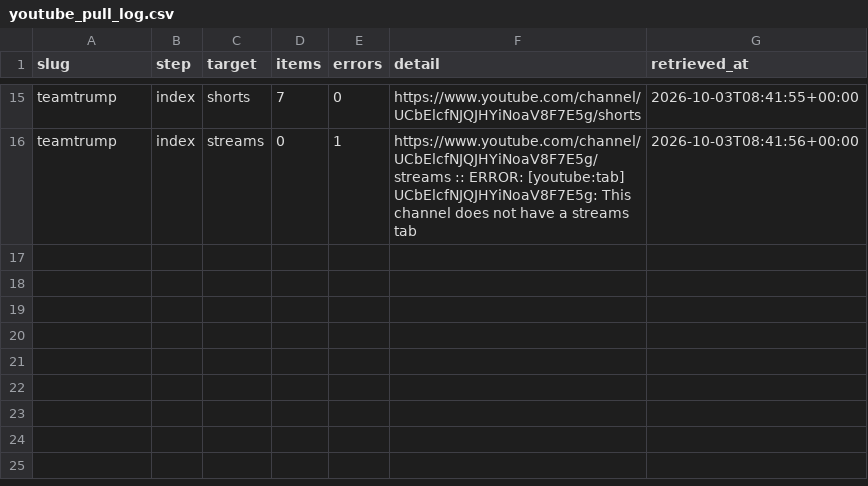
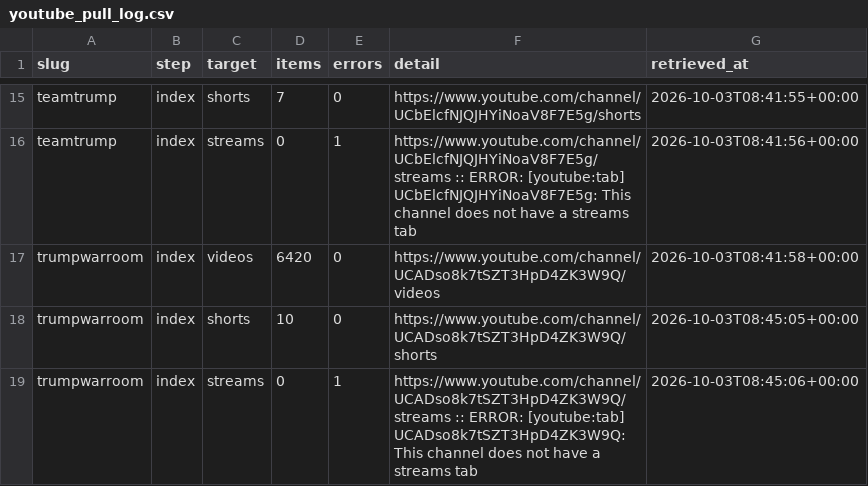
Before and after one commit to shi16chun/Party-visualization, a CSV file: v3/data/audit/youtube_pull_log.csv, drawn as a sheet; only a part is shown, gaps mark what is left out.

```diff
--- a/v3/data/audit/youtube_pull_log.csv
+++ b/v3/data/audit/youtube_pull_log.csv
@@ -16 +16,4 @@ teamtrump,index,shorts,7,0,https://www.youtube.com/channel/UCbElcfNJQJHYiNoaV8F7
 teamtrump,index,streams,0,1,https://www.youtube.com/channel/UCbElcfNJQJHYiNoaV8F7E5g/streams :: ERROR: [youtube:tab] UCbElcfNJQJHYiNoaV8F7E5g: This channel does not have a streams tab,2026-10-03T08:41:56+00:00
+trumpwarroom,index,videos,6420,0,https://www.youtube.com/channel/UCADso8k7tSZT3HpD4ZK3W9Q/videos,2026-10-03T08:41:58+00:00
+trumpwarroom,index,shorts,10,0,https://www.youtube.com/channel/UCADso8k7tSZT3HpD4ZK3W9Q/shorts,2026-10-03T08:45:05+00:00
+trumpwarroom,index,streams,0,1,https://www.youtube.com/channel/UCADso8k7tSZT3HpD4ZK3W9Q/streams :: ERROR: [youtube:tab] UCADso8k7tSZT3HpD4ZK3W9Q: This channel does not have a streams tab,2026-10-03T08:45:06+00:00
```
Also changed, not shown: 3 other files.
